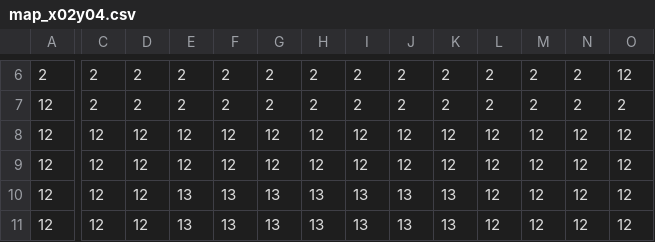
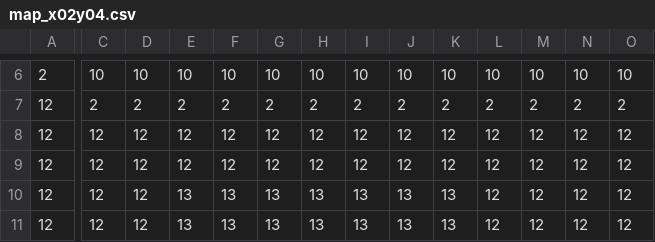
Before and after one commit to youse912215/Oregano, a CSV file: Oregano/resource/csv/map_x02y04.csv, drawn as a sheet; only a part is shown, gaps mark what is left out; the diff covers the shown part only; the diff names each change by its address in the sheet, - before the commit and + after, or states it on an @@ line.

```diff
--- a/Oregano/resource/csv/map_x02y04.csv
+++ b/Oregano/resource/csv/map_x02y04.csv
-C6: 2
+C6: 10
-D6: 2
+D6: 10
-E6: 2
+E6: 10
-F6: 2
+F6: 10
-G6: 2
+G6: 10
-H6: 2
+H6: 10
-I6: 2
+I6: 10
-J6: 2
+J6: 10
-K6: 2
+K6: 10
-L6: 2
+L6: 10
-M6: 2
+M6: 10
-N6: 2
+N6: 10
-O6: 12
+O6: 10
```
Also changed, not shown: 56 edited cells elsewhere in this file, Oregano/resource/csv/map_x01y03.csv, Oregano/resource/csv/map_x01y04.csv, 50 other files.
